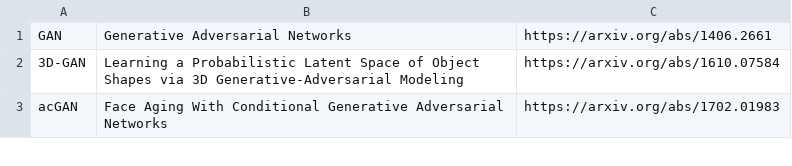
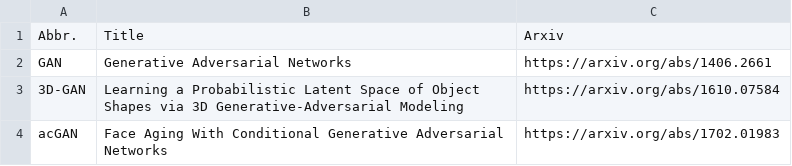
Before and after one commit to hindupuravinash/the-gan-zoo, a TSV file: gans.tsv, drawn as a sheet; only a part is shown.

Commit message:
header row

```diff
--- a/gans.tsv
+++ b/gans.tsv
@@ -1 +1,2 @@
+Abbr.	Title	Arxiv
 GAN	Generative Adversarial Networks	https://arxiv.org/abs/1406.2661
```
